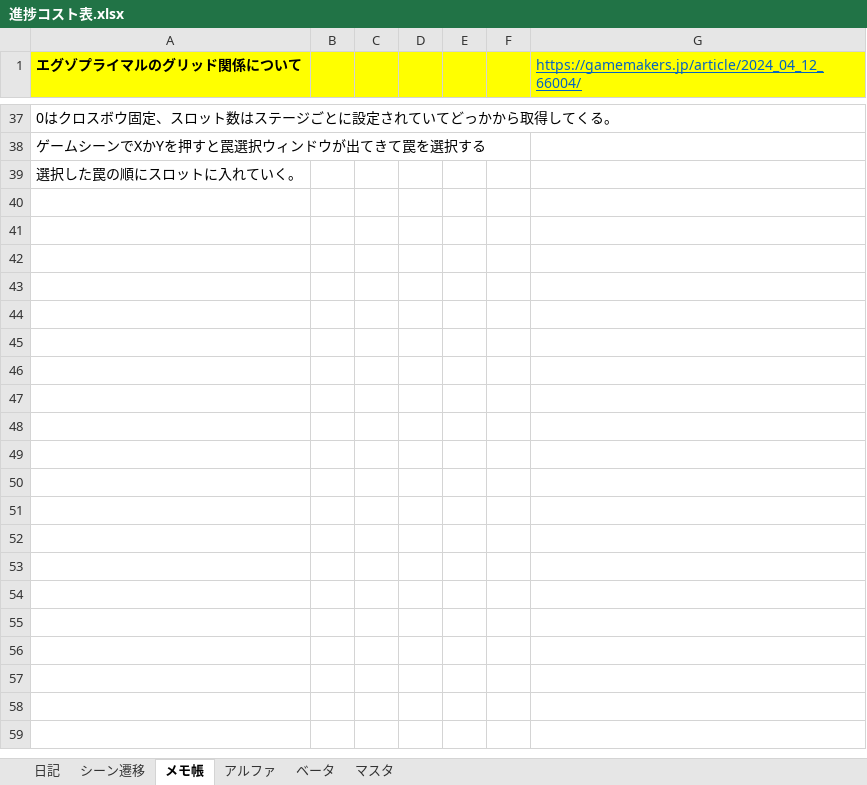
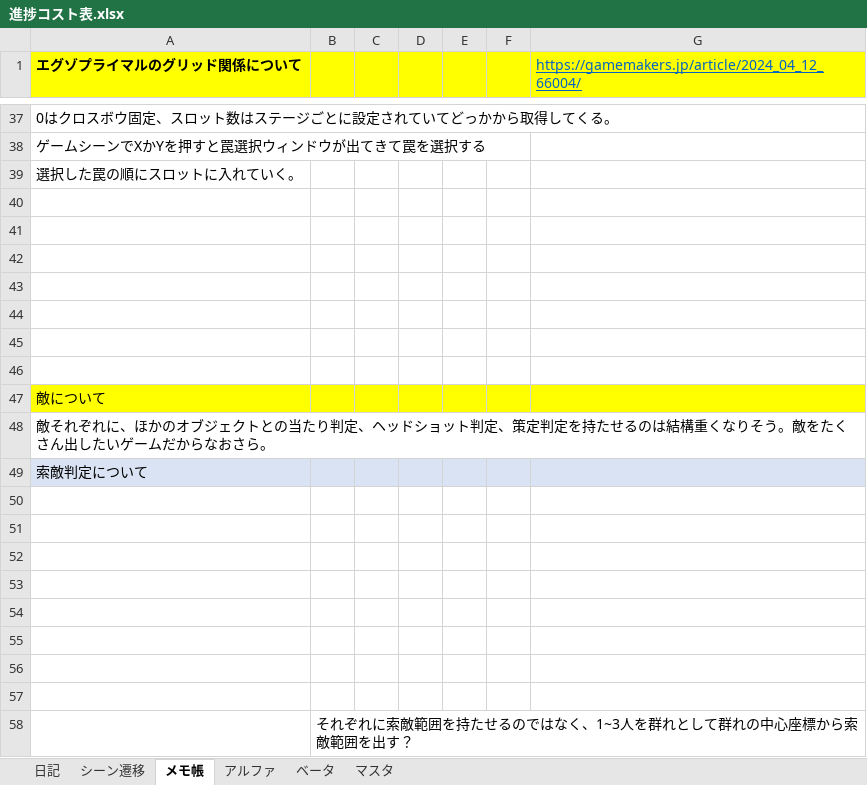
Before and after one commit to nkd10121/EmploymentWorks, an Excel workbook: 進捗コスト表.xlsx, sheet メモ帳, drawn as a sheet; only a part is shown, gaps mark what is left out; values as stored, in another font and other column widths than the file's, no borders; charts and pictures not drawn; the diff covers the shown part only; the diff names each change by its address in the sheet, - before the commit and + after, or states it on an @@ line.

```diff
--- a/進捗コスト表.xlsx (sheet メモ帳)
+++ b/進捗コスト表.xlsx (sheet メモ帳)
+row 40: (empty)
+row 41: (empty)
+row 42: (empty)
+row 43: (empty)
+row 44: (empty)
+row 45: (empty)
+row 46: (empty)
+row 47: 敵について
+row 48: 敵それぞれに、ほかのオブジェクトとの当たり判定、ヘッドショット判定、策定判定を持たせるのは結構重くなりそう。敵をたくさん出したいゲームだからなおさら。
+row 49: 索敵判定について
+row 50: (empty)
+row 51: (empty)
+row 52: (empty)
+row 53: (empty)
+row 54: (empty)
+row 55: (empty)
+row 56: (empty)
+row 57: (empty)
+row 58:  | それぞれに索敵範囲を持たせるのではなく、1~3人を群れとして群れの中心座標から索敵範囲を出す？
```
Also changed, not shown: 14 added rows elsewhere in this sheet, sheet アルファ, charts or pictures, 4 other files.
